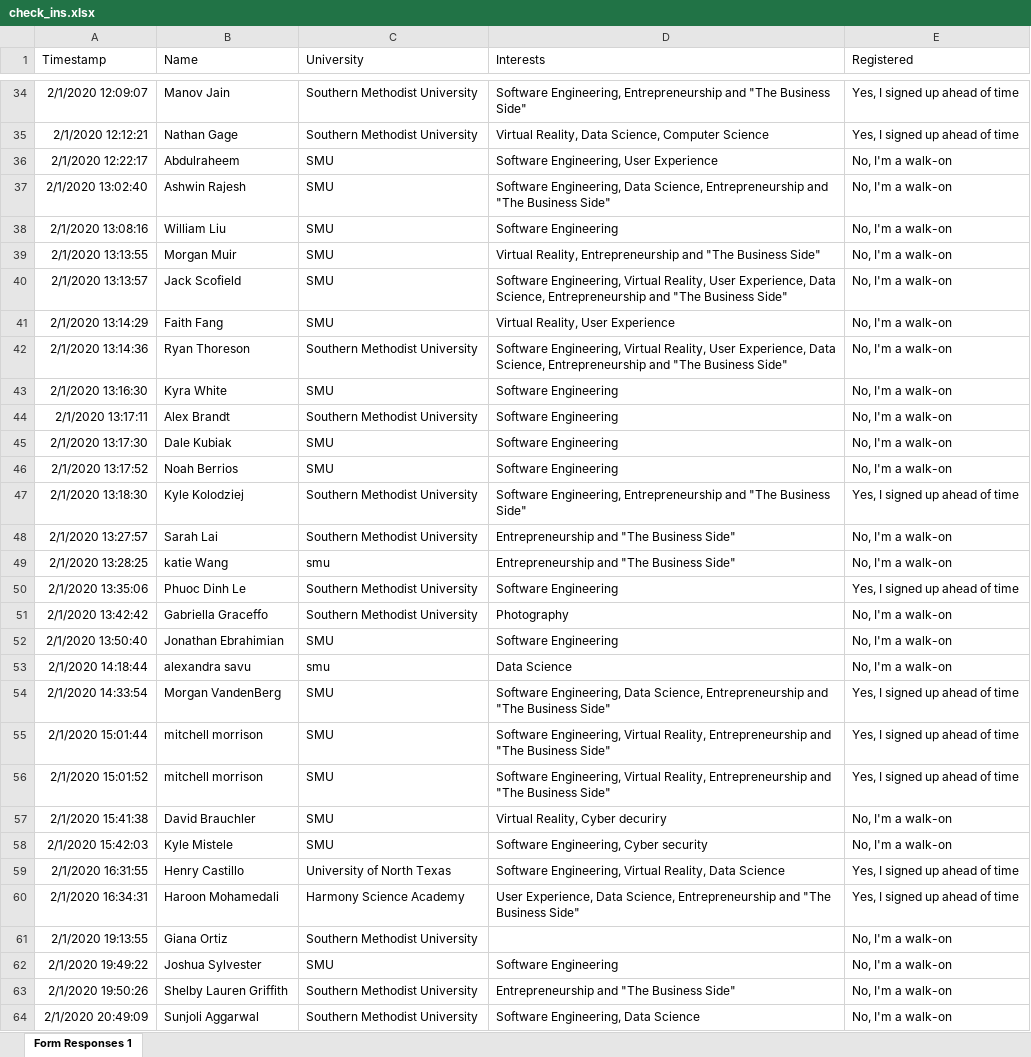
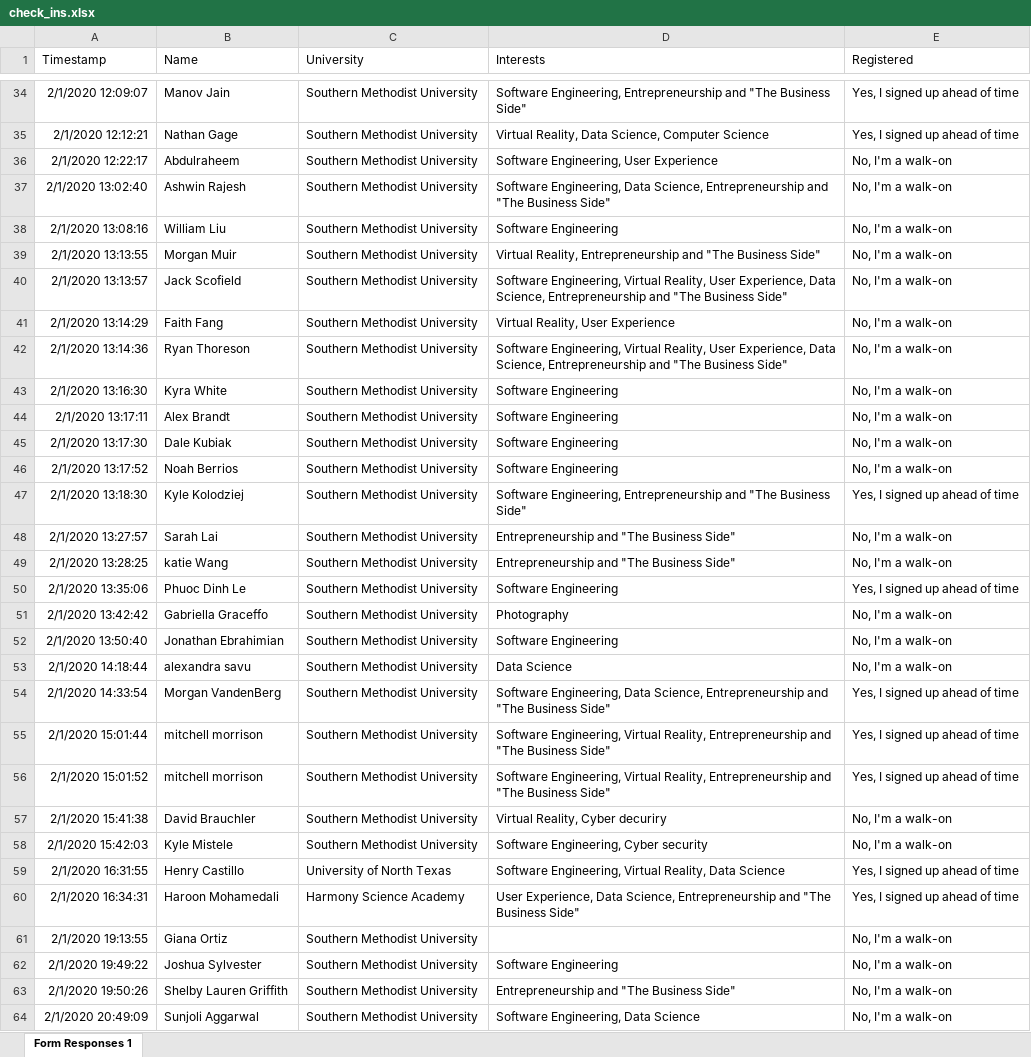
Before and after one commit to n-wes/Data-Visualization-with-Python, an Excel workbook: hackSMU/hackSMUII/check_ins.xlsx, sheet Form Responses 1, drawn as a sheet; only a part is shown, gaps mark what is left out; values as stored, in another font and other column widths than the file's, no borders; the diff covers the shown part only; the diff names each change by its address in the sheet, - before the commit and + after, or states it on an @@ line.

```diff
--- a/hackSMU/hackSMUII/check_ins.xlsx (sheet Form Responses 1)
+++ b/hackSMU/hackSMUII/check_ins.xlsx (sheet Form Responses 1)
-C36:C41 (University): SMU
+C36:C41 (University): Southern Methodist University
-C43 (University): SMU
+C43 (University): Southern Methodist University
-C45:C46 (University): SMU
+C45:C46 (University): Southern Methodist University
-C49 (University): smu
+C49 (University): Southern Methodist University
-C52 (University): SMU
+C52 (University): Southern Methodist University
-C53 (University): smu
+C53 (University): Southern Methodist University
-C54:C58 (University): SMU
+C54:C58 (University): Southern Methodist University
-C62 (University): SMU
+C62 (University): Southern Methodist University
```
Also changed, not shown: 19 edited cells elsewhere in this sheet, 4 other files.
